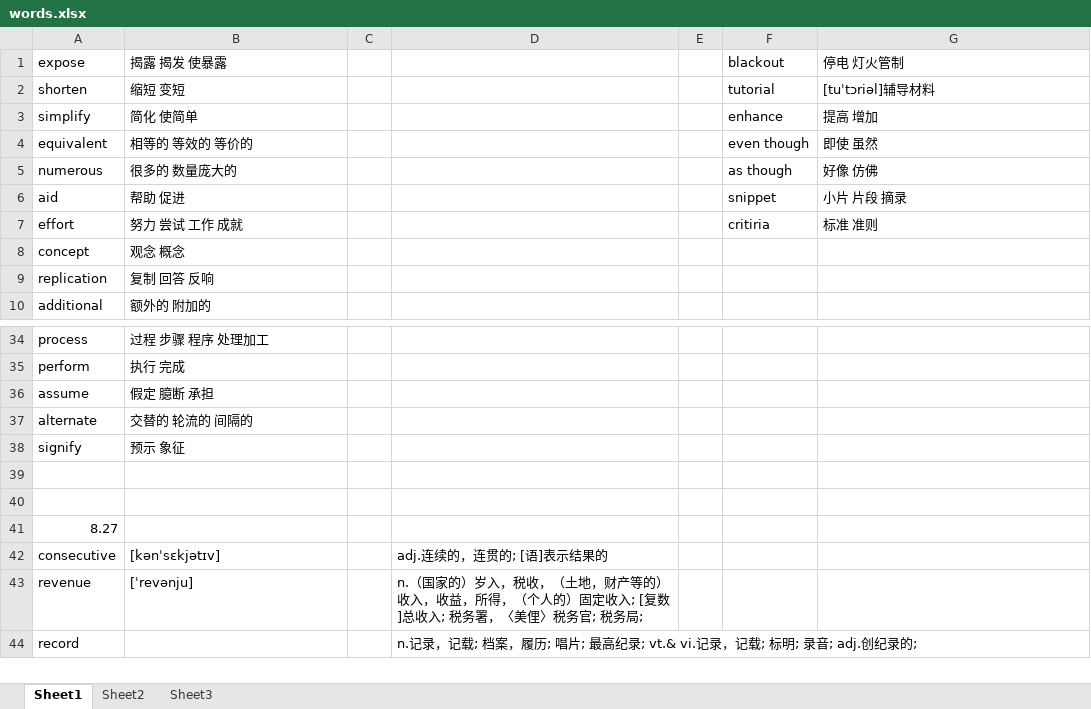
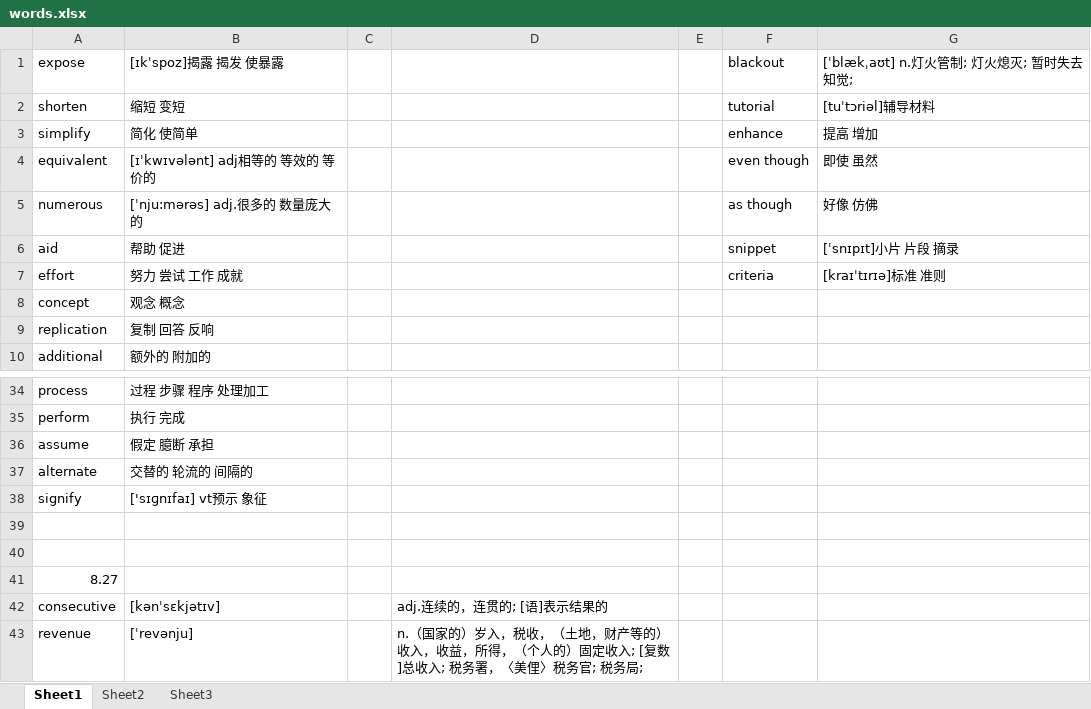
Before and after one commit to lim1087/develop, an Excel workbook: words.xlsx, sheet Sheet1, drawn as a sheet; only a part is shown, gaps mark what is left out; the shorter side is filled out with more unchanged rows; values as stored, in another font and other column widths than the file's, no borders; the diff covers the shown part only; the diff names each change by its address in the sheet, - before the commit and + after, or states it on an @@ line.

```diff
--- a/words.xlsx (sheet Sheet1)
+++ b/words.xlsx (sheet Sheet1)
-B1: 揭露 揭发 使暴露
+B1: [ɪkˈspoz]揭露 揭发 使暴露
-G1: 停电 灯火管制
+G1: [ˈblækˌaʊt] n.灯火管制; 灯火熄灭; 暂时失去知觉;
-B4: 相等的 等效的 等价的
+B4: [ɪˈkwɪvələnt] adj相等的 等效的 等价的
-B5: 很多的 数量庞大的
+B5: [ˈnju:mərəs] adj.很多的 数量庞大的
-G6: 小片 片段 摘录
+G6: [ˈsnɪpɪt]小片 片段 摘录
-F7: critiria
+F7: criteria
-G7: 标准 准则
+G7: [kraɪˈtɪrɪə]标准 准则
-B38: 预示 象征
+B38: ['sɪɡnɪfaɪ] vt预示 象征
```
Also changed, not shown: 29 added rows and 1 edited cell elsewhere in this sheet.
